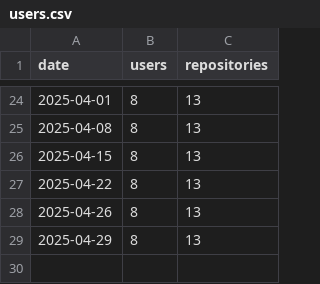
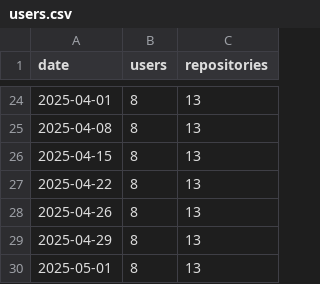
Before and after one commit to ArkScript-lang/stats, a CSV file: data/users.csv, drawn as a sheet; only a part is shown, gaps mark what is left out; the diff names each change by its address in the sheet, - before the commit and + after, or states it on an @@ line.

Commit message:
Update stats

```diff
--- a/data/users.csv
+++ b/data/users.csv
+row 30: 2025-05-01 | 8 | 13
```
